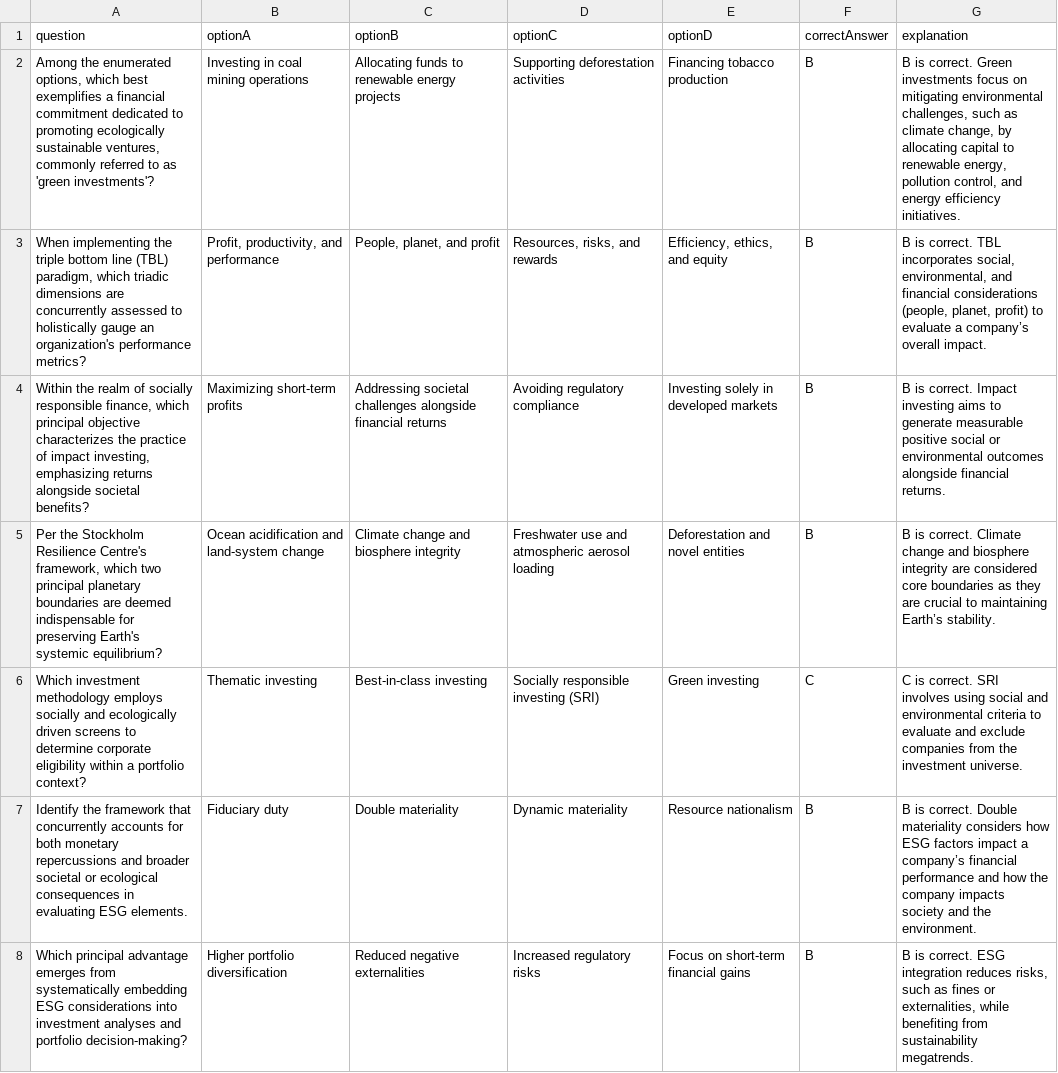
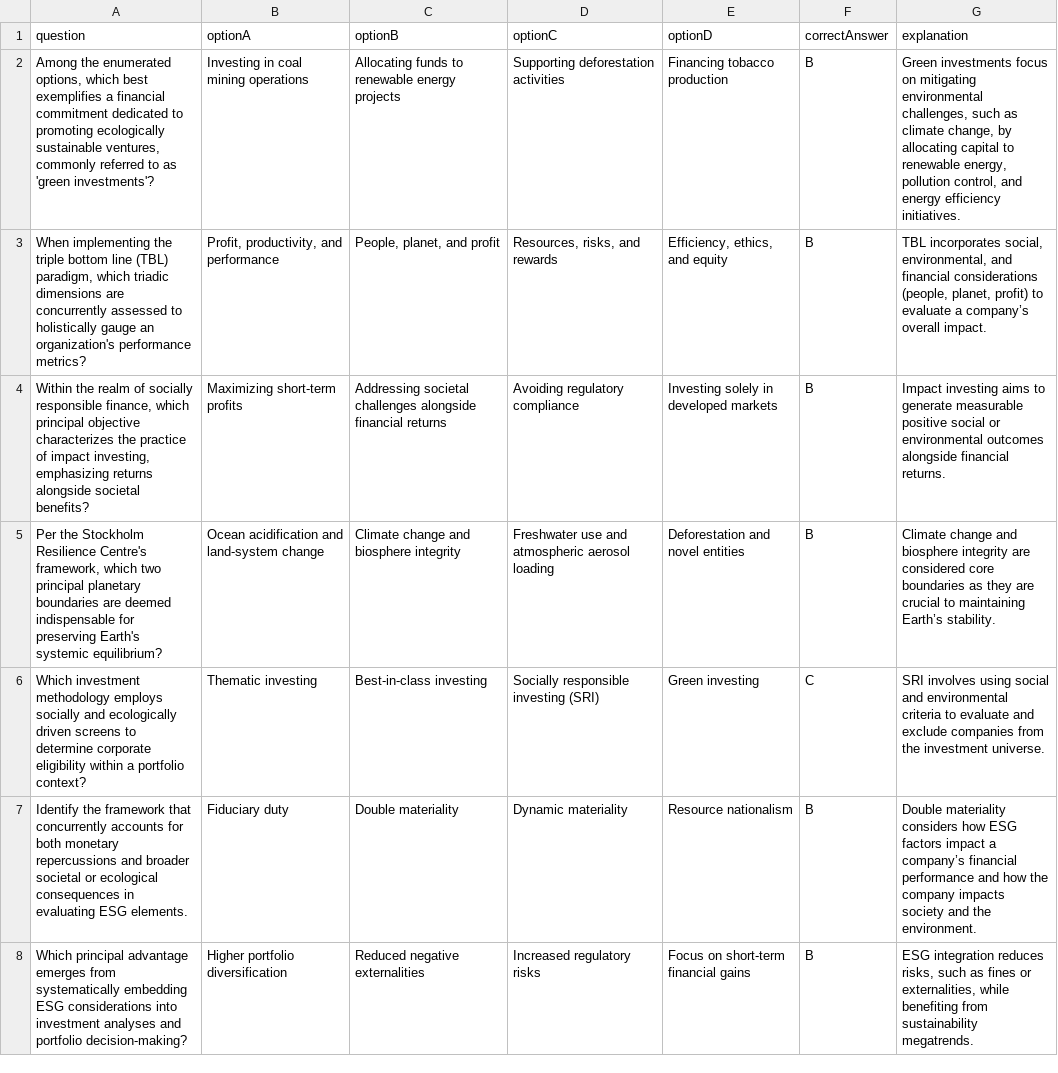
Before and after one commit to fynhav/CFA_Quiz_App, a CSV file: chapter1.csv, drawn as a sheet; only a part is shown; the diff covers the shown part only; the diff names each change by its address in the sheet, - before the commit and + after, or states it on an @@ line.

```diff
--- a/chapter1.csv
+++ b/chapter1.csv
-G2 (explanation): B is correct. Green investments…
+G2 (explanation): Green investments…
-G3 (explanation): B is correct. TBL incorporates…
+G3 (explanation): TBL incorporates…
-G4 (explanation): B is correct. Impact investing…
+G4 (explanation): Impact investing…
-G5 (explanation): B is correct. Climate change…
+G5 (explanation): Climate change…
-G6 (explanation): C is correct. SRI involves…
+G6 (explanation): SRI involves…
-G7 (explanation): B is correct. Double materiality…
+G7 (explanation): Double materiality…
-G8 (explanation): B is correct. ESG integration…
+G8 (explanation): ESG integration…
```
Also changed, not shown: 85 edited cells elsewhere in this file, chapter2.csv, 1 other file.
